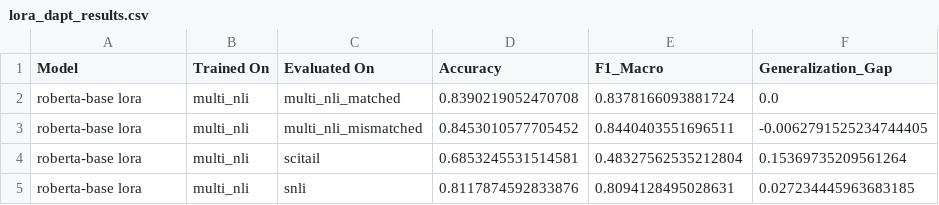
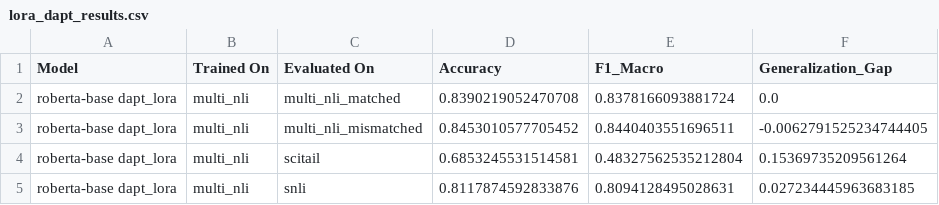
Before and after one commit to BiancaMariaVulsan/Cross-Domain-NLI, a CSV file: results/lora_dapt_results.csv, drawn as a sheet.

Commit message:
label renaming

```diff
--- a/results/lora_dapt_results.csv
+++ b/results/lora_dapt_results.csv
@@ -1,5 +1,5 @@
 Model,Trained On,Evaluated On,Accuracy,F1_Macro,Generalization_Gap
-roberta-base lora,multi_nli,multi_nli_matched,0.8390219052470708,0.8378166093881724,0.0
-roberta-base lora,multi_nli,multi_nli_mismatched,0.8453010577705452,0.8440403551696511,-0.0062791525234744405
-roberta-base lora,multi_nli,scitail,0.6853245531514581,0.48327562535212804,0.15369735209561264
-roberta-base lora,multi_nli,snli,0.8117874592833876,0.8094128495028631,0.027234445963683185
+roberta-base dapt_lora,multi_nli,multi_nli_matched,0.8390219052470708,0.8378166093881724,0.0
+roberta-base dapt_lora,multi_nli,multi_nli_mismatched,0.8453010577705452,0.8440403551696511,-0.0062791525234744405
+roberta-base dapt_lora,multi_nli,scitail,0.6853245531514581,0.48327562535212804,0.15369735209561264
+roberta-base dapt_lora,multi_nli,snli,0.8117874592833876,0.8094128495028631,0.027234445963683185
```
